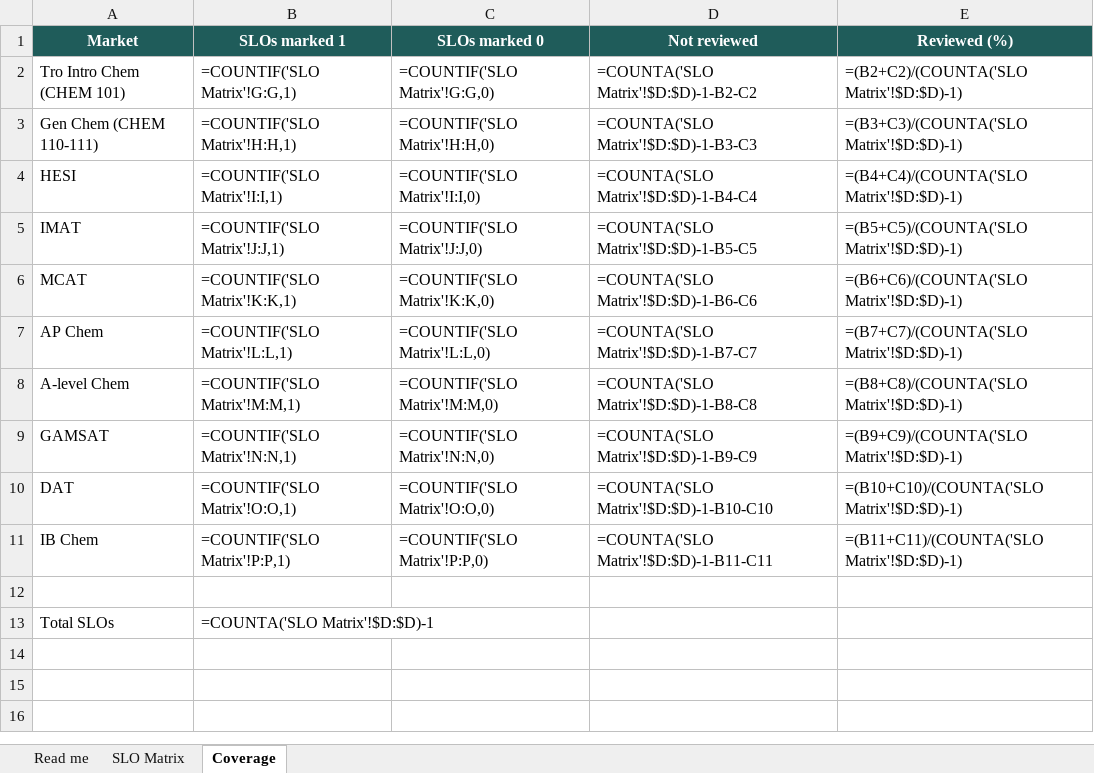
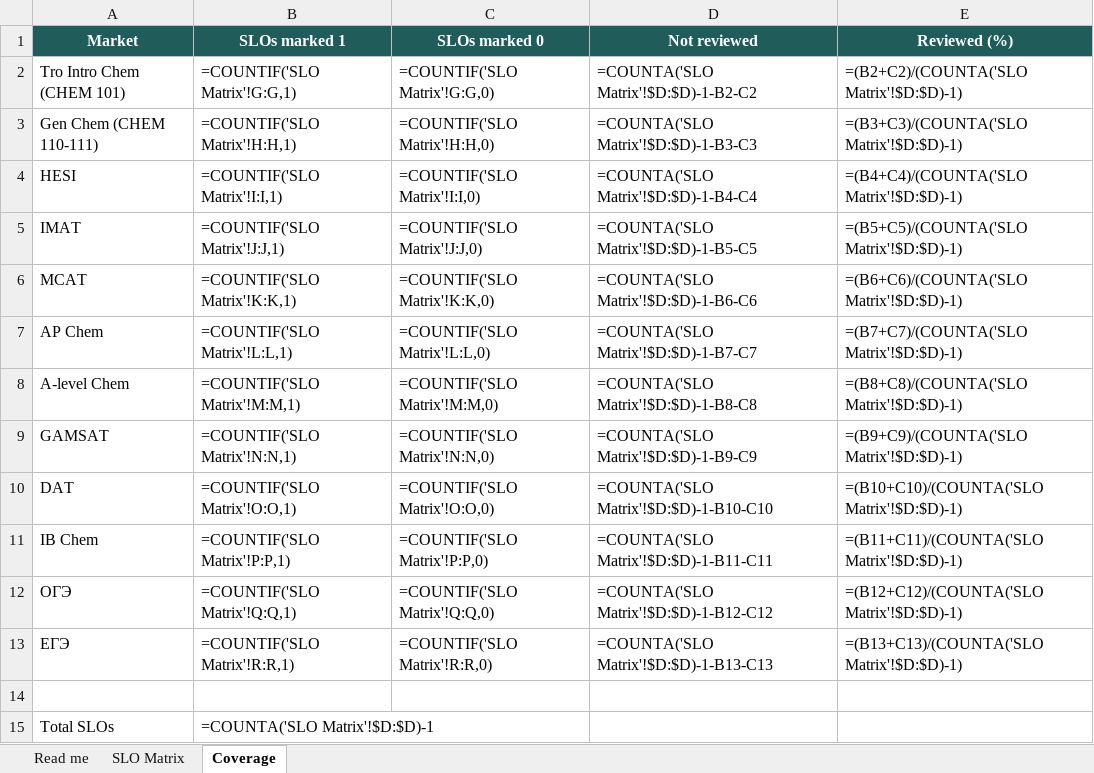
Before and after one commit to chem-coder/chem-games, an Excel workbook: documentation/slo-matrix/SLO_MATRIX.xlsx, sheet Coverage, drawn as a sheet; values as stored, in another font and other column widths than the file's, no borders; formulas without a stored value are shown as written; the diff names each change by its address in the sheet, - before the commit and + after, or states it on an @@ line.

```diff
--- a/documentation/slo-matrix/SLO_MATRIX.xlsx (sheet Coverage)
+++ b/documentation/slo-matrix/SLO_MATRIX.xlsx (sheet Coverage)
+row 12: ОГЭ | =COUNTIF('SLO Matrix'!Q:Q,1) | =COUNTIF('SLO Matrix'!Q:Q,0) | =COUNTA('SLO Matrix'!$D:$D)-1-B12-C12 | =(B12+C12)/(COUNTA('SLO Matrix'!$D:$D)-1)
+row 13: ЕГЭ | =COUNTIF('SLO Matrix'!R:R,1) | =COUNTIF('SLO Matrix'!R:R,0) | =COUNTA('SLO Matrix'!$D:$D)-1-B13-C13 | =(B13+C13)/(COUNTA('SLO Matrix'!$D:$D)-1)
```
Also changed, not shown: sheet SLO Matrix, sheet Read me, 2 other files.
